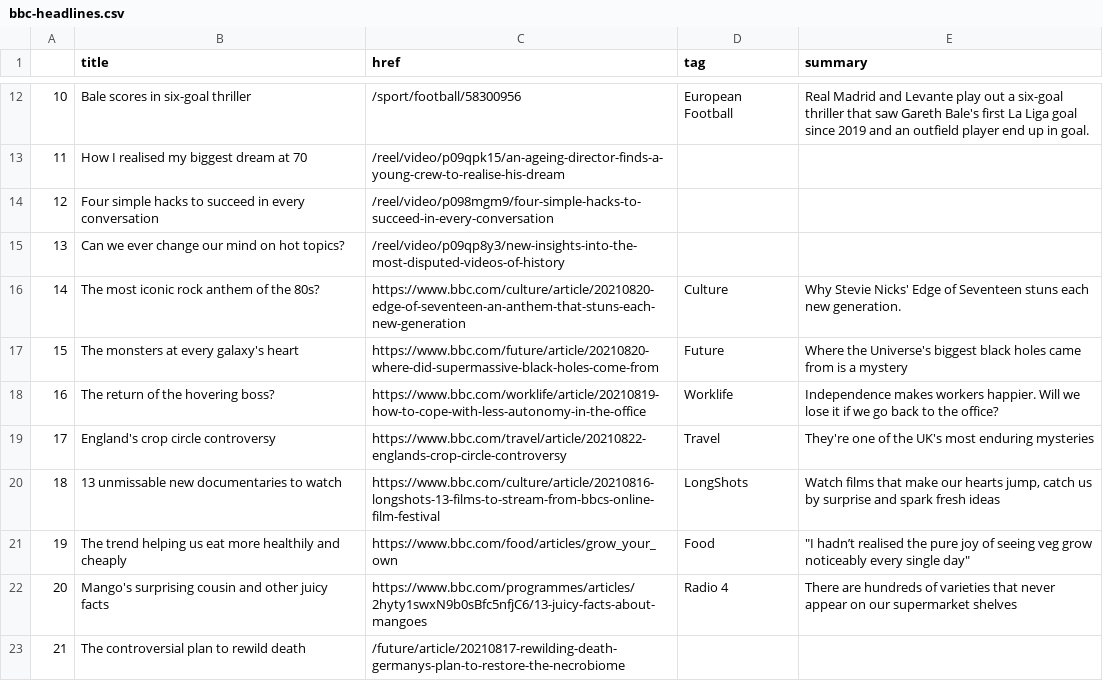
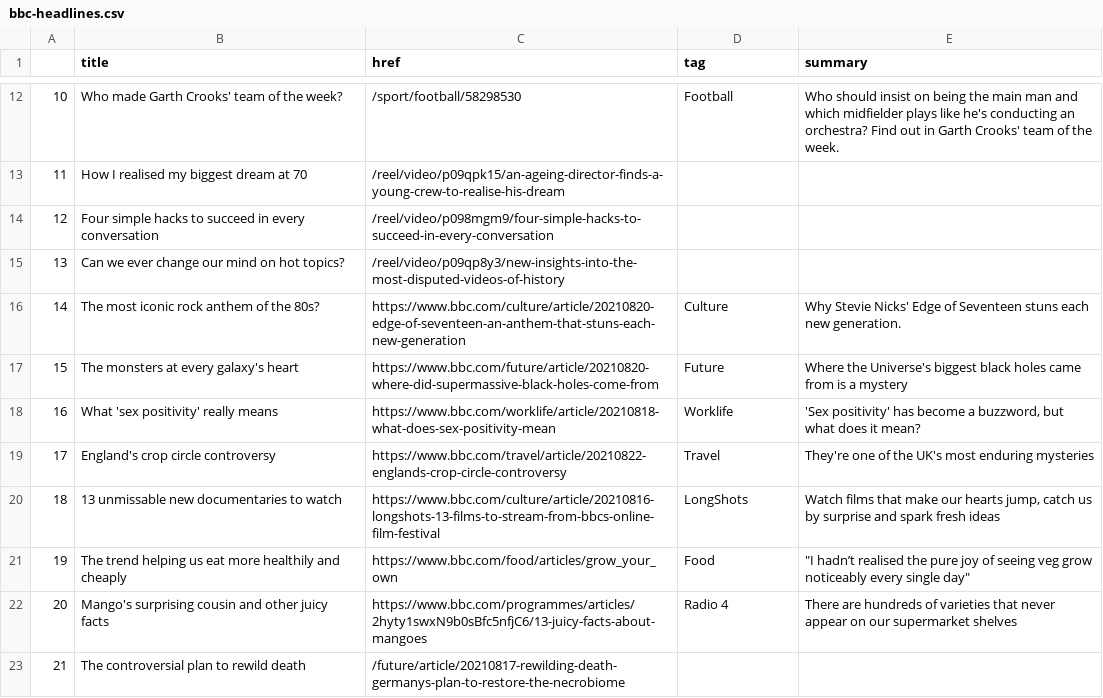
Before and after one commit to EMendy/Scraper_Info, a CSV file: bbc-headlines.csv, drawn as a sheet; only a part is shown, gaps mark what is left out; the diff covers the shown part only.

```diff
--- a/bbc-headlines.csv
+++ b/bbc-headlines.csv
@@ -12,2 +12,2 @@
-10,Bale scores in six-goal thriller,/sport/football/58300956,European Football,Real Madrid and Levante play out a six-goal thriller that saw Gareth Bale's first La Liga goal since 2019 and an outfield player end up in goal.
+10,Who made Garth Crooks' team of the week?,/sport/football/58298530,Football,Who should insist on being the main man and which midfielder plays like he's conducting an orchestra? Find out in Garth Crooks' team of the week.
 11,How I realised my biggest dream at 70,/reel/video/p09qpk15/an-ageing-director-finds-a-young-crew-to-realise-his-dream,,
@@ -17,3 +17,3 @@
 15,The monsters at every galaxy's heart,https://www.bbc.com/future/article/20210820-where-did-supermassive-black-holes-come-from,Future,Where the Universe's biggest black holes came from is a mystery
-16,The return of the hovering boss?,https://www.bbc.com/worklife/article/20210819-how-to-cope-with-less-autonomy-in-the-office,Worklife,Independence makes workers happier. Will we lose it if we go back to the office?
+16,What 'sex positivity' really means,https://www.bbc.com/worklife/article/20210818-what-does-sex-positivity-mean,Worklife,"'Sex positivity' has become a buzzword, but what does it mean?"
 17,England's crop circle controversy,https://www.bbc.com/travel/article/20210822-englands-crop-circle-controversy,Travel,They're one of the UK's most enduring mysteries
```
Also changed, not shown: 31 edited cells elsewhere in this file.
